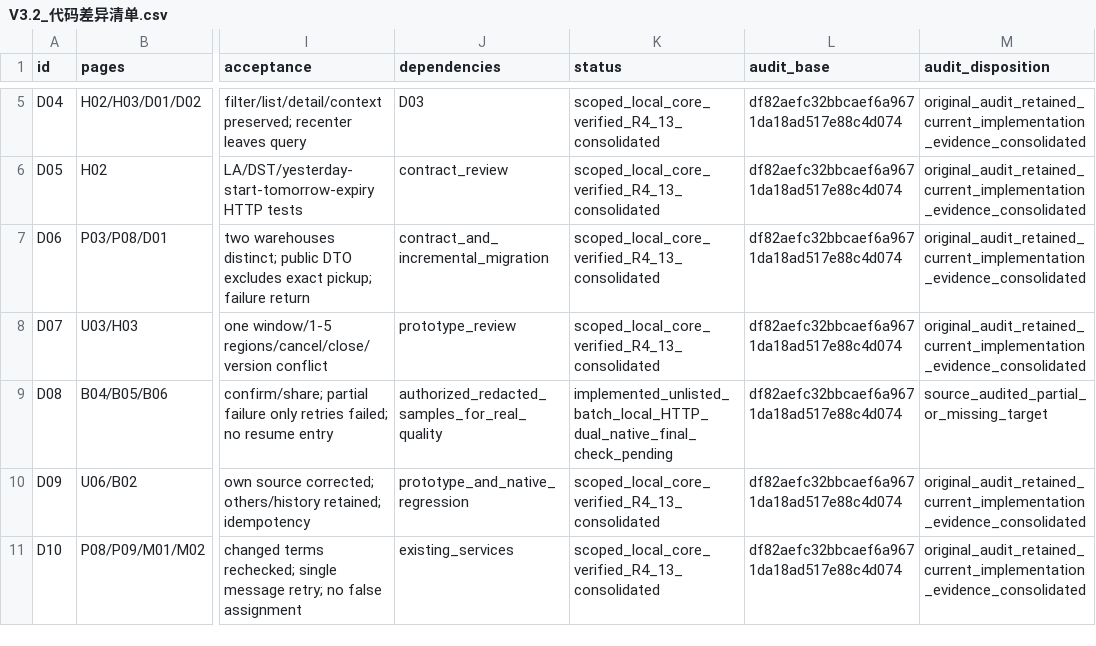
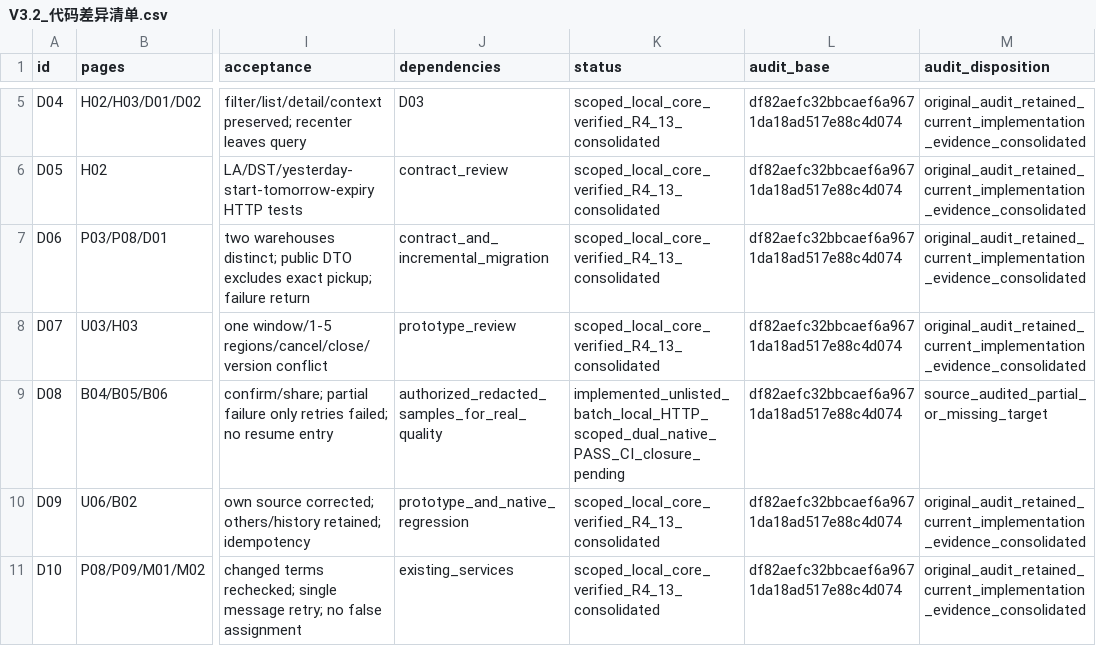
Before and after one commit to olly888/abasong, a CSV file: docs/technical/V3.2_代码差异清单.csv, drawn as a sheet; only a part is shown, gaps mark what is left out; the diff names each change by its address in the sheet, - before the commit and + after, or states it on an @@ line.

```diff
--- a/docs/technical/V3.2_代码差异清单.csv
+++ b/docs/technical/V3.2_代码差异清单.csv
-K9 (status): implemented_unlisted_batch_local_HTTP_dual_native_final_check_pending
+K9 (status): implemented_unlisted_batch_local_HTTP_scoped_dual_native_PASS_CI_closure_pending
```
Also changed, not shown: docs/technical/V3.2_App对齐开发任务清单.csv, 11 other files.
